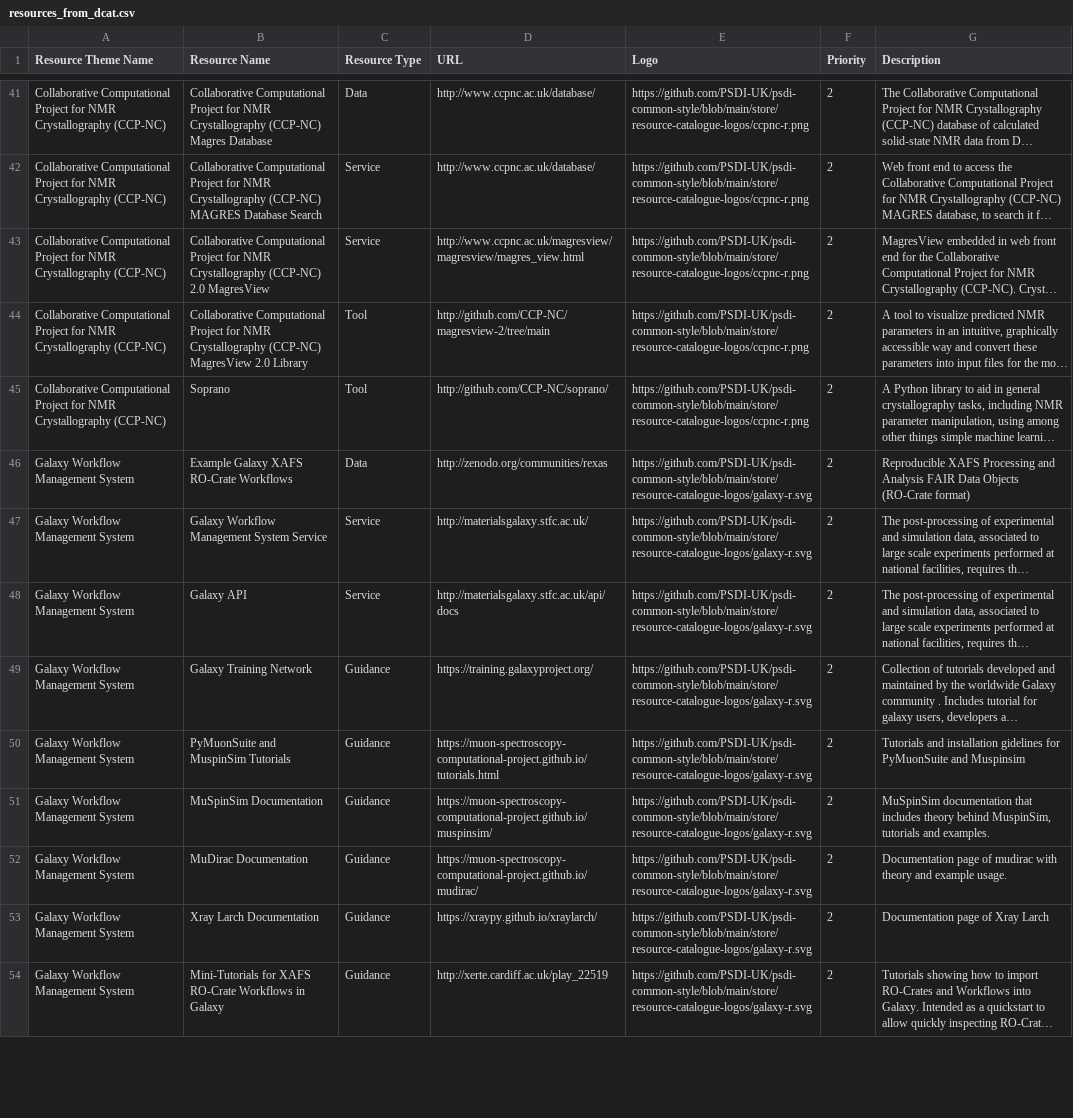
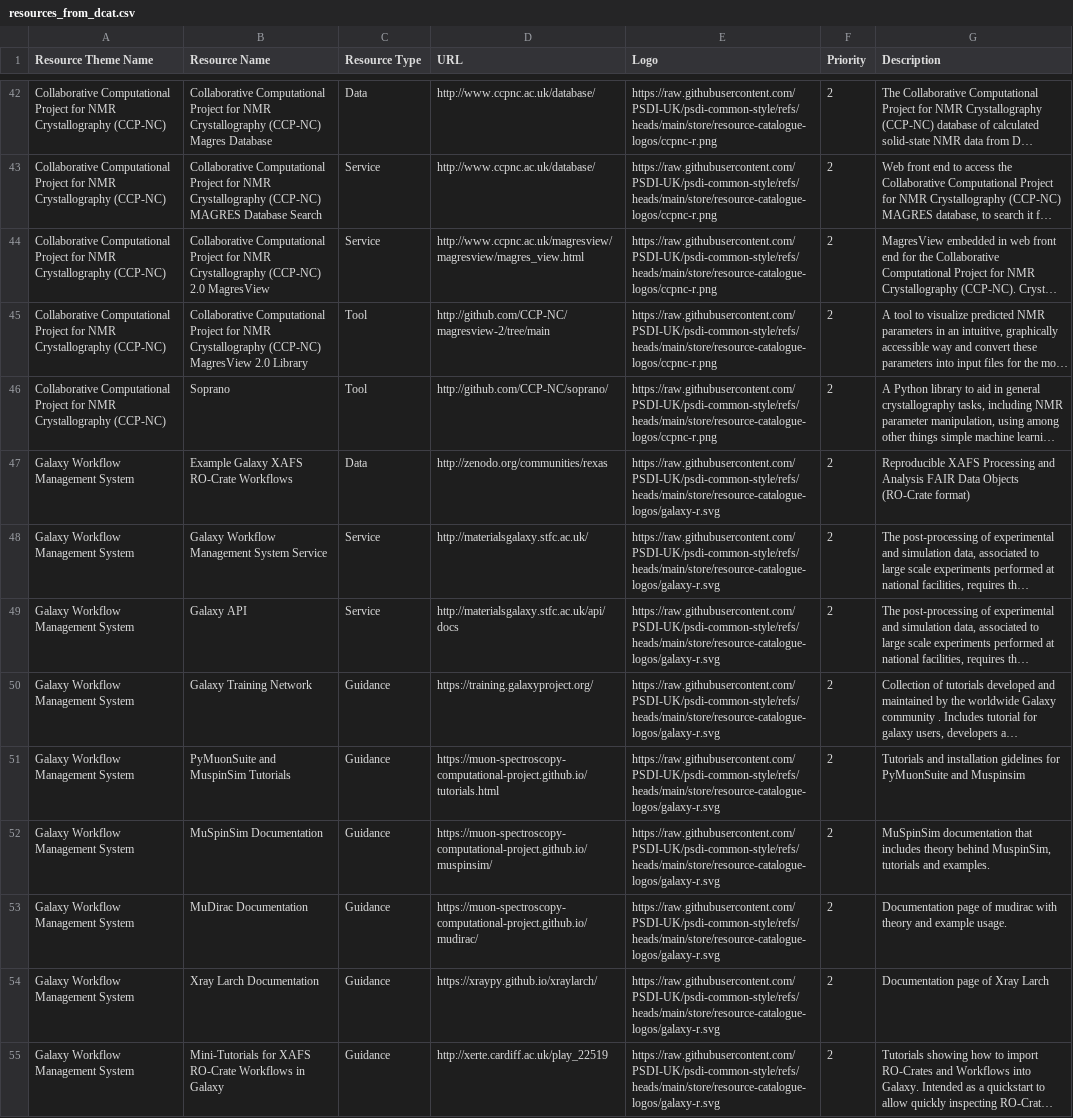
Before and after one commit to PSDI-UK/metadata, a CSV file: resource-catalogue/processed/resources_from_dcat.csv, drawn as a sheet; only a part is shown, gaps mark what is left out; long unchanged cells end in …; addresses are those after the commit; the diff covers the shown part only; the diff names each change by its address in the sheet, - before the commit and + after, or states it on an @@ line.

Commit message:
fixed github logo urls

```diff
--- a/resource-catalogue/processed/resources_from_dcat.csv
+++ b/resource-catalogue/processed/resources_from_dcat.csv
-E42:E46 (Logo): https://github.com/PSDI-UK/psdi-common-style/blob/main/store/resource-catalogue-logos/ccpnc-r.png
+E42:E46 (Logo): https://raw.githubusercontent.com/PSDI-UK/psdi-common-style/refs/heads/main/store/resource-catalogue-logos/ccpnc-r.png
-E47:E55 (Logo): https://github.com/PSDI-UK/psdi-common-style/blob/main/store/resource-catalogue-logos/galaxy-r.svg
+E47:E55 (Logo): https://raw.githubusercontent.com/PSDI-UK/psdi-common-style/refs/heads/main/store/resource-catalogue-logos/galaxy-r.svg
```
Also changed, not shown: 1 added row and 52 edited cells elsewhere in this file, resource-catalogue/processed/resources_themes_from_dcat.csv, 2 other files.
